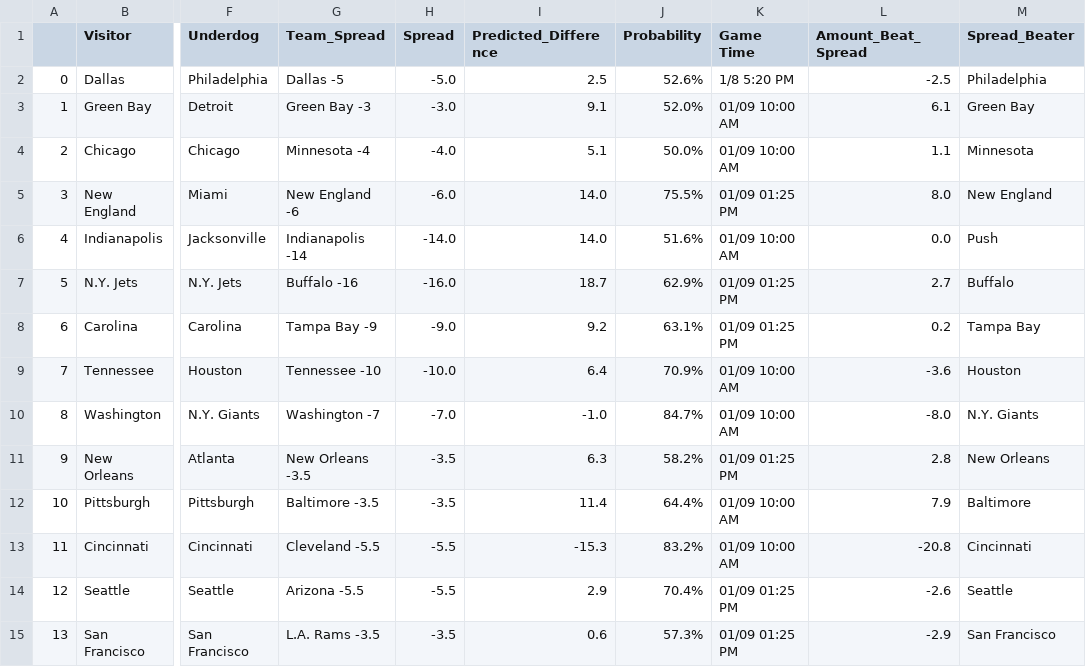
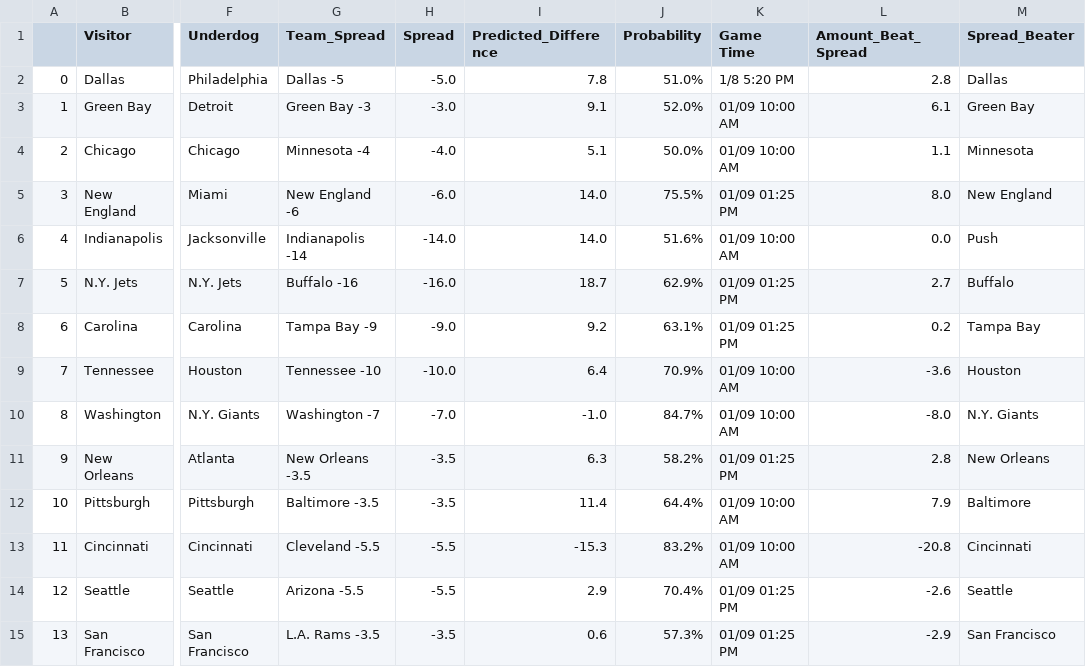
Before and after one commit to crbrandt/NFLPredictor, a CSV file: Data/preds.csv, drawn as a sheet; only a part is shown, gaps mark what is left out; the diff names each change by its address in the sheet, - before the commit and + after, or states it on an @@ line.

Commit message:
Update preds.csv

```diff
--- a/Data/preds.csv
+++ b/Data/preds.csv
-I2 (Predicted_Difference): 2.5
+I2 (Predicted_Difference): 7.8
-J2 (Probability): 52.6%
+J2 (Probability): 51.0%
-L2 (Amount_Beat_Spread): -2.5
+L2 (Amount_Beat_Spread): 2.8
-M2 (Spread_Beater): Philadelphia
+M2 (Spread_Beater): Dallas
```
